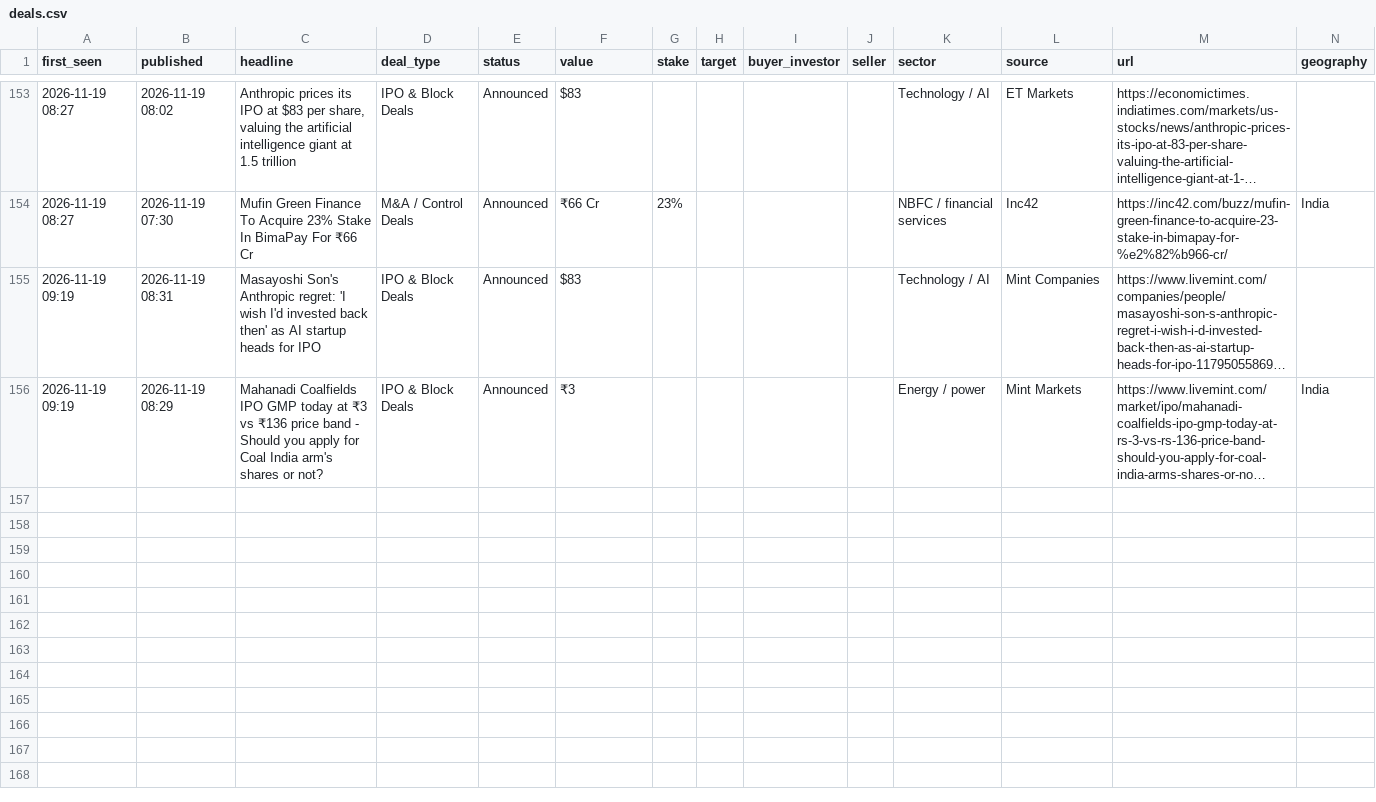
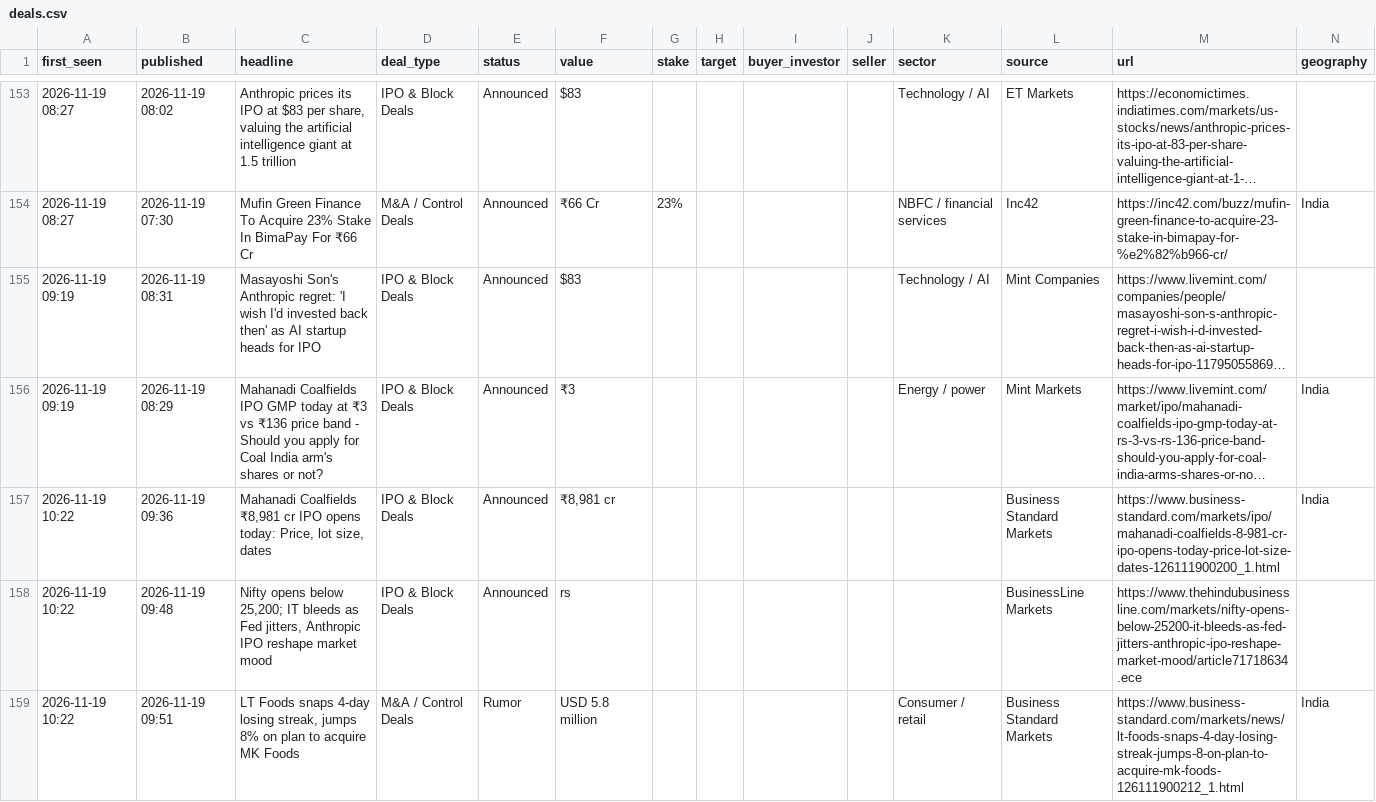
Before and after one commit to aarreev12342/morning-brief, a CSV file: data/deals.csv, drawn as a sheet; only a part is shown, gaps mark what is left out; long unchanged cells end in …; rows hold the shown columns only; the diff names each change by its address in the sheet, - before the commit and + after, or states it on an @@ line.

Commit message:
Update deal log

```diff
--- a/data/deals.csv
+++ b/data/deals.csv
+row 157: 2026-11-19 10:22 | 2026-11-19 09:36 | Mahanadi Coalfields ₹8,981 cr IPO opens today: Price, lot size, dates | IPO & Block Deals | Announced | ₹8,981 cr |  |  |  |  |  | Business Standard Markets | https://www.business-standard.com/markets/ipo/mahanadi-coalfields-8-981-cr-ipo-opens-today-price-lot-size-dates-126111900200_1.html | India
+row 158: 2026-11-19 10:22 | 2026-11-19 09:48 | Nifty opens below 25,200; IT bleeds as Fed jitters, Anthropic IPO reshape market mood | IPO & Block Deals | Announced | rs |  |  |  |  |  | BusinessLine Markets | https://www.thehindubusinessline.com/markets/nifty-opens-below-25200-it-bleeds-as-fed-jitters-anthropic-ipo-reshape-market-mood/article71718634.ece
+row 159: 2026-11-19 10:22 | 2026-11-19 09:51 | LT Foods snaps 4-day losing streak, jumps 8% on plan to acquire MK Foods | M&A / Control Deals | Rumor | USD 5.8 million |  |  |  |  | Consumer / retail | Business Standard Markets | https://www.business-standard.com/markets/news/lt-foods-snaps-4-day-losing-streak-jumps-8-on-plan-to-acquire-mk-foods-126111900212_1.html | India
```
Also changed, not shown: data/pitchbook_style_deals.csv.
